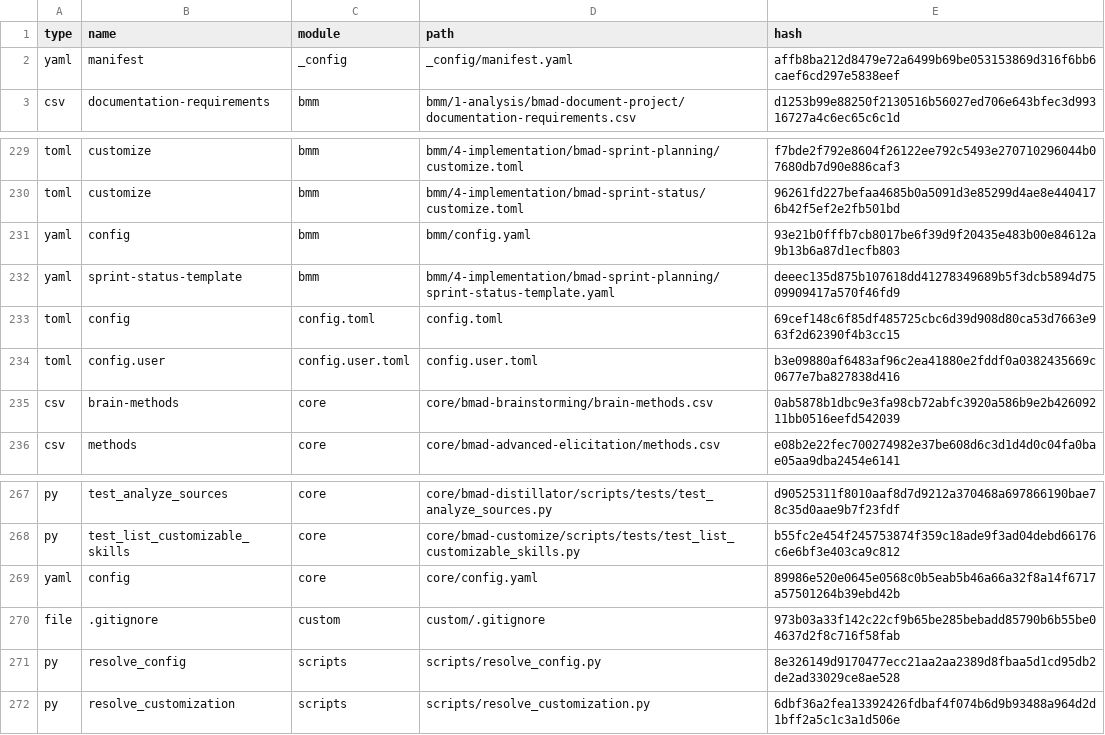
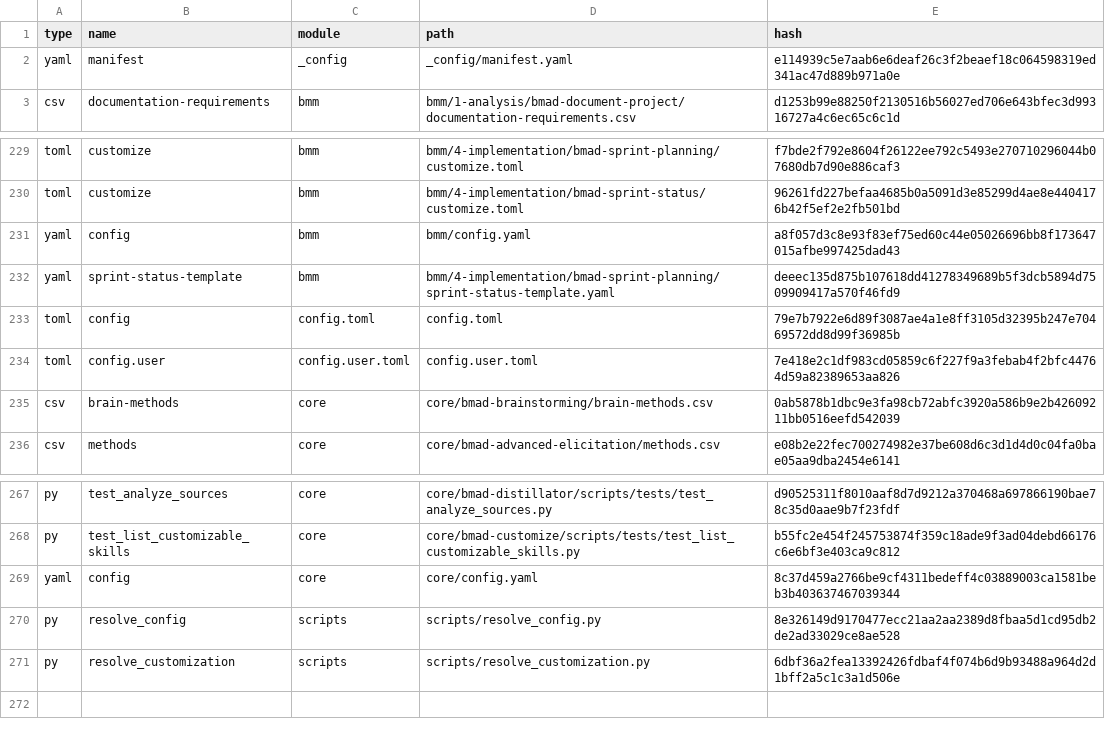
Before and after one commit to thanhdotien278/DocManS, a CSV file: _bmad/_config/files-manifest.csv, drawn as a sheet; only a part is shown, gaps mark what is left out.

Commit message:
Reinstall BMAD for Codex only

```diff
--- a/_bmad/_config/files-manifest.csv
+++ b/_bmad/_config/files-manifest.csv
@@ -1,3 +1,3 @@
 type,name,module,path,hash
-"yaml","manifest","_config","_config/manifest.yaml","affb8ba212d8479e72a6499b69be053153869d316f6bb6caef6cd297e5838eef"
+"yaml","manifest","_config","_config/manifest.yaml","e114939c5e7aab6e6deaf26c3f2beaef18c064598319ed341ac47d889b971a0e"
 "csv","documentation-requirements","bmm","bmm/1-analysis/bmad-document-project/documentation-requirements.csv","d1253b99e88250f2130516b56027ed706e643bfec3d99316727a4c6ec65c6c1d"
@@ -230,6 +230,6 @@ type,name,module,path,hash
 "toml","customize","bmm","bmm/4-implementation/bmad-sprint-status/customize.toml","96261fd227befaa4685b0a5091d3e85299d4ae8e4404176b42f5ef2e2fb501bd"
-"yaml","config","bmm","bmm/config.yaml","93e21b0fffb7cb8017be6f39d9f20435e483b00e84612a9b13b6a87d1ecfb803"
+"yaml","config","bmm","bmm/config.yaml","a8f057d3c8e93f83ef75ed60c44e05026696bb8f173647015afbe997425dad43"
 "yaml","sprint-status-template","bmm","bmm/4-implementation/bmad-sprint-planning/sprint-status-template.yaml","deeec135d875b107618dd41278349689b5f3dcb5894d7509909417a570f46fd9"
-"toml","config","config.toml","config.toml","69cef148c6f85df485725cbc6d39d908d80ca53d7663e963f2d62390f4b3cc15"
-"toml","config.user","config.user.toml","config.user.toml","b3e09880af6483af96c2ea41880e2fddf0a0382435669c0677e7ba827838d416"
+"toml","config","config.toml","config.toml","79e7b7922e6d89f3087ae4a1e8ff3105d32395b247e70469572dd8d99f36985b"
+"toml","config.user","config.user.toml","config.user.toml","7e418e2c1df983cd05859c6f227f9a3febab4f2bfc44764d59a82389653aa826"
 "csv","brain-methods","core","core/bmad-brainstorming/brain-methods.csv","0ab5878b1dbc9e3fa98cb72abfc3920a586b9e2b42609211bb0516eefd542039"
@@ -268,4 +268,3 @@ type,name,module,path,hash
 "py","test_list_customizable_skills","core","core/bmad-customize/scripts/tests/test_list_customizable_skills.py","b55fc2e454f245753874f359c18ade9f3ad04debd66176c6e6bf3e403ca9c812"
-"yaml","config","core","core/config.yaml","89986e520e0645e0568c0b5eab5b46a66a32f8a14f6717a57501264b39ebd42b"
-"file",".gitignore","custom","custom/.gitignore","973b03a33f142c22cf9b65be285bebadd85790b6b55be04637d2f8c716f58fab"
+"yaml","config","core","core/config.yaml","8c37d459a2766be9cf4311bedeff4c03889003ca1581beb3b403637467039344"
 "py","resolve_config","scripts","scripts/resolve_config.py","8e326149d9170477ecc21aa2aa2389d8fbaa5d1cd95db2de2ad33029ce8ae528"
```
Also changed, not shown: 5 other files.
